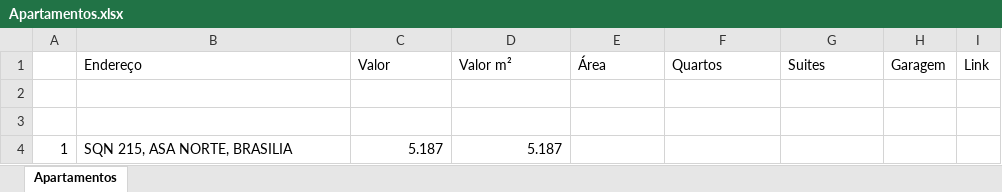
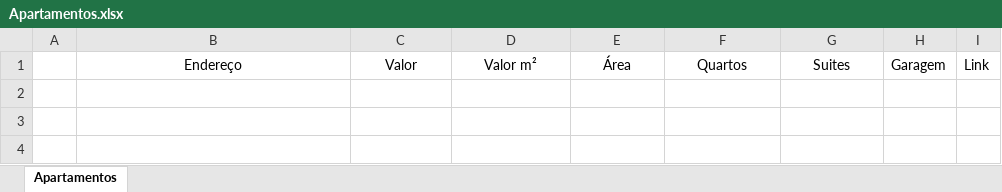
Before and after one commit to Tiagonuness/novo-projeto, an Excel workbook: Apartamentos.xlsx, sheet Apartamentos, drawn as a sheet; values as stored, in another font and other column widths than the file's, no borders; the diff names each change by its address in the sheet, - before the commit and + after, or states it on an @@ line.

```diff
--- a/Apartamentos.xlsx (sheet Apartamentos)
+++ b/Apartamentos.xlsx (sheet Apartamentos)
-B1:G1 alignment: left
+B1:G1 alignment: center
-row 2: (empty)
-row 3: (empty)
-row 4: 1 | SQN 215, ASA NORTE, BRASILIA | 5.187 | 5.187
```
Also changed, not shown: 1 other file.
